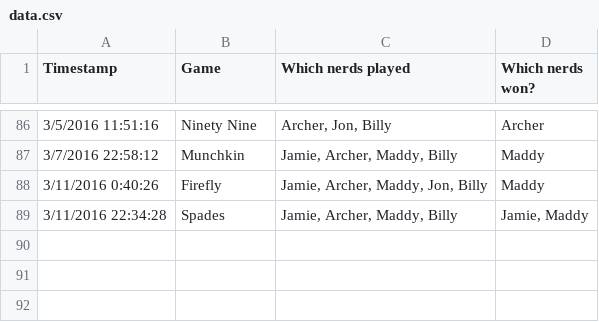
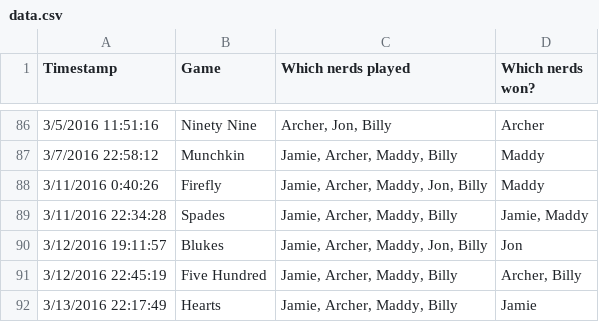
Before and after one commit to Jamjarman/PJJAM, a CSV file: backend/data.csv, drawn as a sheet; only a part is shown, gaps mark what is left out; the diff names each change by its address in the sheet, - before the commit and + after, or states it on an @@ line.

```diff
--- a/backend/data.csv
+++ b/backend/data.csv
+row 90: 3/12/2016 19:11:57 | Blukes | Jamie, Archer, Maddy, Jon, Billy | Jon
+row 91: 3/12/2016 22:45:19 | Five Hundred | Jamie, Archer, Maddy, Billy | Archer, Billy
+row 92: 3/13/2016 22:17:49 | Hearts | Jamie, Archer, Maddy, Billy | Jamie
```
Also changed, not shown: 14 other files.
